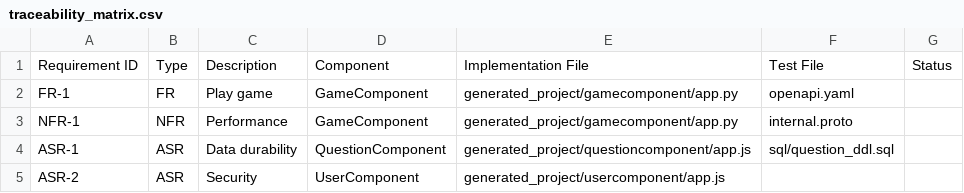
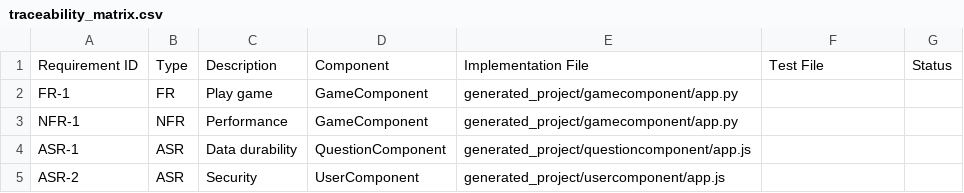
Before and after one commit to AqsaRani1/space-fractions-agent, a CSV file: generated_project/traceability_matrix.csv, drawn as a sheet.

```diff
--- a/generated_project/traceability_matrix.csv
+++ b/generated_project/traceability_matrix.csv
@@ -1,5 +1,5 @@
 Requirement ID,Type,Description,Component,Implementation File,Test File,Status
-FR-1,FR,Play game,GameComponent,generated_project/gamecomponent/app.py,openapi.yaml,
-NFR-1,NFR,Performance,GameComponent,generated_project/gamecomponent/app.py,internal.proto,
-ASR-1,ASR,Data durability,QuestionComponent,generated_project/questioncomponent/app.js,sql/question_ddl.sql,
+FR-1,FR,Play game,GameComponent,generated_project/gamecomponent/app.py,,
+NFR-1,NFR,Performance,GameComponent,generated_project/gamecomponent/app.py,,
+ASR-1,ASR,Data durability,QuestionComponent,generated_project/questioncomponent/app.js,,
 ASR-2,ASR,Security,UserComponent,generated_project/usercomponent/app.js,,
```
Also changed, not shown: 11 other files.
